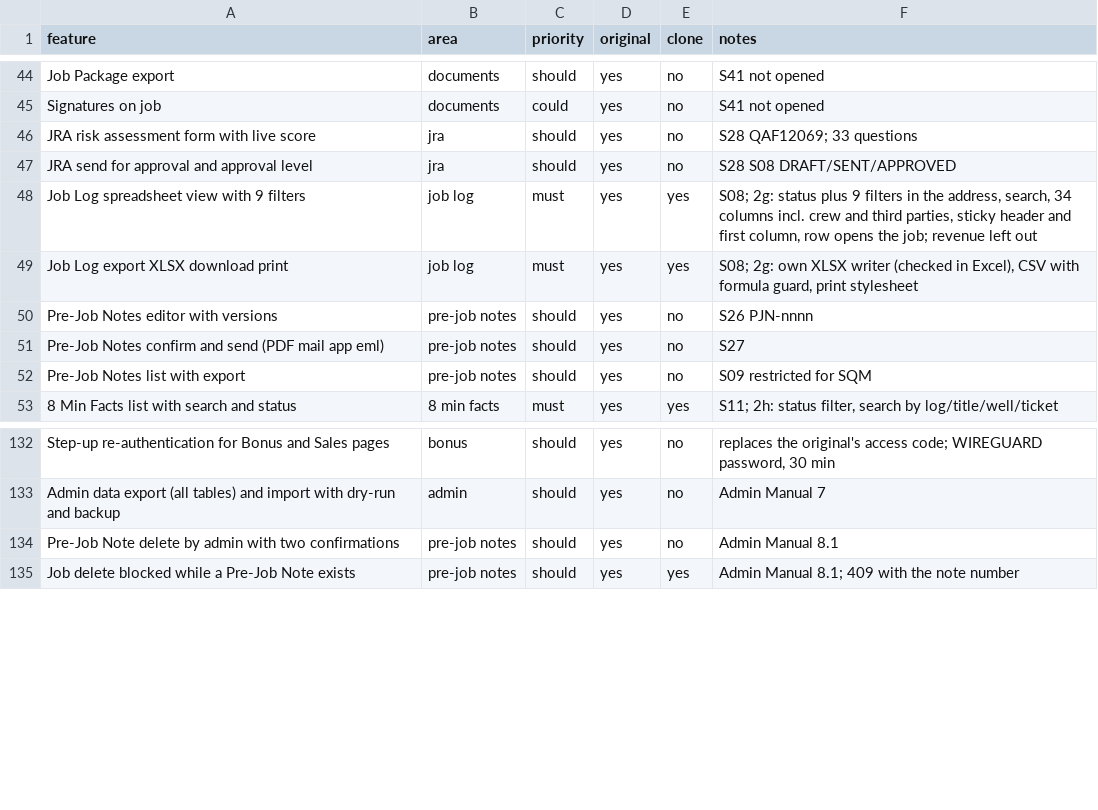
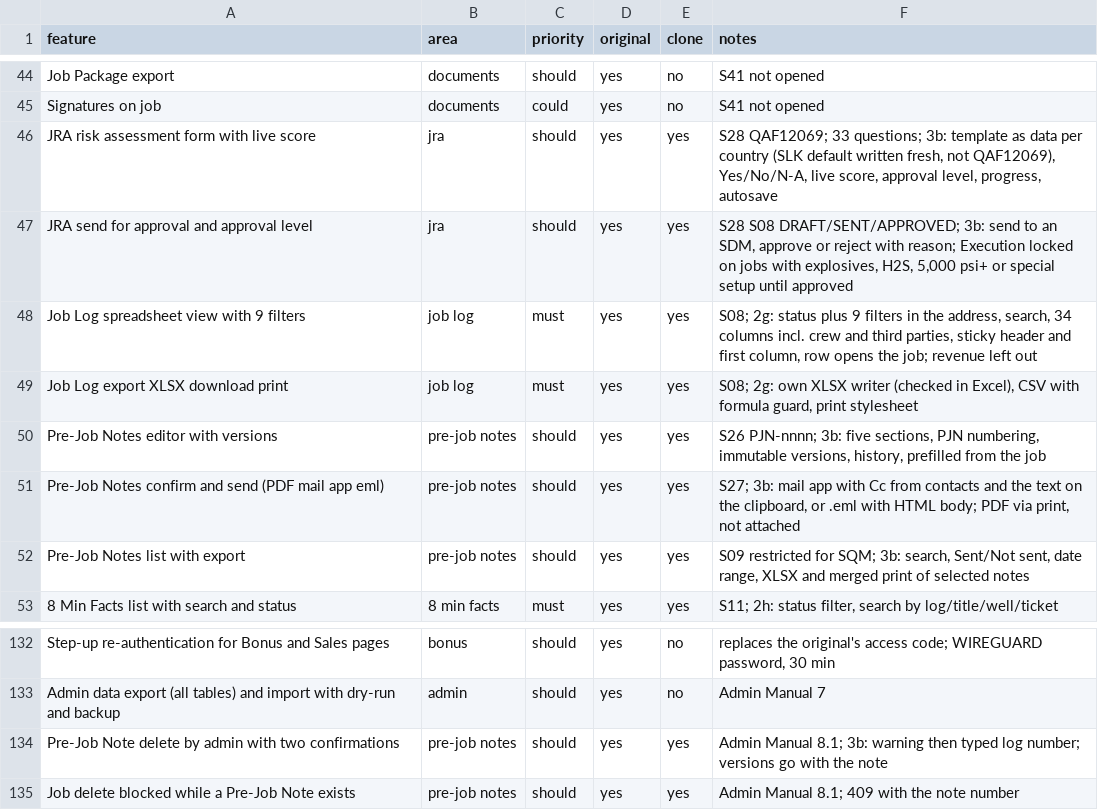
Before and after one commit to jpx406/SLKOperations, a CSV file: replica/features.csv, drawn as a sheet; only a part is shown, gaps mark what is left out.

```diff
--- a/replica/features.csv
+++ b/replica/features.csv
@@ -45,9 +45,9 @@ Job Package export,documents,should,yes,no,S41 not opened
 Signatures on job,documents,could,yes,no,S41 not opened
-JRA risk assessment form with live score,jra,should,yes,no,S28 QAF12069; 33 questions
-JRA send for approval and approval level,jra,should,yes,no,S28 S08 DRAFT/SENT/APPROVED
+JRA risk assessment form with live score,jra,should,yes,yes,"S28 QAF12069; 33 questions; 3b: template as data per country (SLK default written fresh, not QAF12069), Yes/No/N-A, live score, approval level, progress, autosave"
+JRA send for approval and approval level,jra,should,yes,yes,"S28 S08 DRAFT/SENT/APPROVED; 3b: send to an SDM, approve or reject with reason; Execution locked on jobs with explosives, H2S, 5,000 psi+ or special setup until approved"
 Job Log spreadsheet view with 9 filters,job log,must,yes,yes,"S08; 2g: status plus 9 filters in the address, search, 34 columns incl. crew and third parties, sticky header and first column, row opens the job; revenue left out"
 Job Log export XLSX download print,job log,must,yes,yes,"S08; 2g: own XLSX writer (checked in Excel), CSV with formula guard, print stylesheet"
-Pre-Job Notes editor with versions,pre-job notes,should,yes,no,S26 PJN-nnnn
-Pre-Job Notes confirm and send (PDF mail app eml),pre-job notes,should,yes,no,S27
-Pre-Job Notes list with export,pre-job notes,should,yes,no,S09 restricted for SQM
+Pre-Job Notes editor with versions,pre-job notes,should,yes,yes,"S26 PJN-nnnn; 3b: five sections, PJN numbering, immutable versions, history, prefilled from the job"
+Pre-Job Notes confirm and send (PDF mail app eml),pre-job notes,should,yes,yes,"S27; 3b: mail app with Cc from contacts and the text on the clipboard, or .eml with HTML body; PDF via print, not attached"
+Pre-Job Notes list with export,pre-job notes,should,yes,yes,"S09 restricted for SQM; 3b: search, Sent/Not sent, date range, XLSX and merged print of selected notes"
 8 Min Facts list with search and status,8 min facts,must,yes,yes,"S11; 2h: status filter, search by log/title/well/ticket"
@@ -133,3 +133,3 @@ Step-up re-authentication for Bonus and Sales pages,bonus,should,yes,no,"replace
 Admin data export (all tables) and import with dry-run and backup,admin,should,yes,no,Admin Manual 7
-Pre-Job Note delete by admin with two confirmations,pre-job notes,should,yes,no,Admin Manual 8.1
+Pre-Job Note delete by admin with two confirmations,pre-job notes,should,yes,yes,"Admin Manual 8.1; 3b: warning then typed log number; versions go with the note"
 Job delete blocked while a Pre-Job Note exists,pre-job notes,should,yes,yes,Admin Manual 8.1; 409 with the note number
```
Also changed, not shown: 14 other files.
